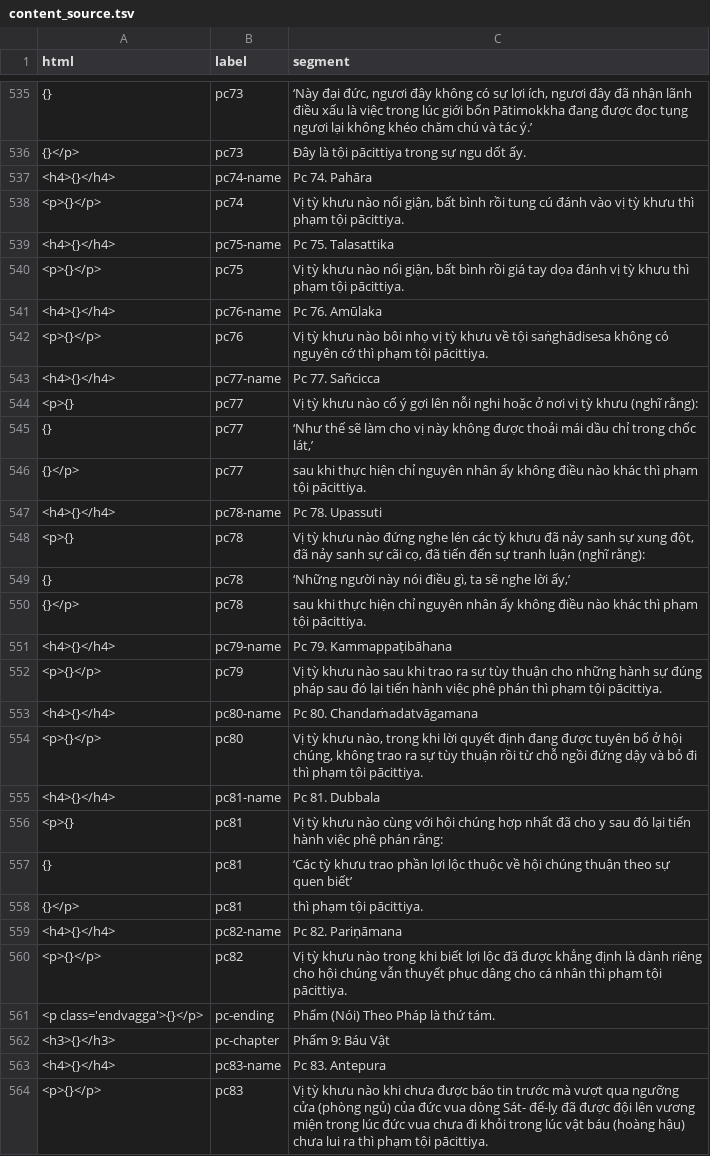
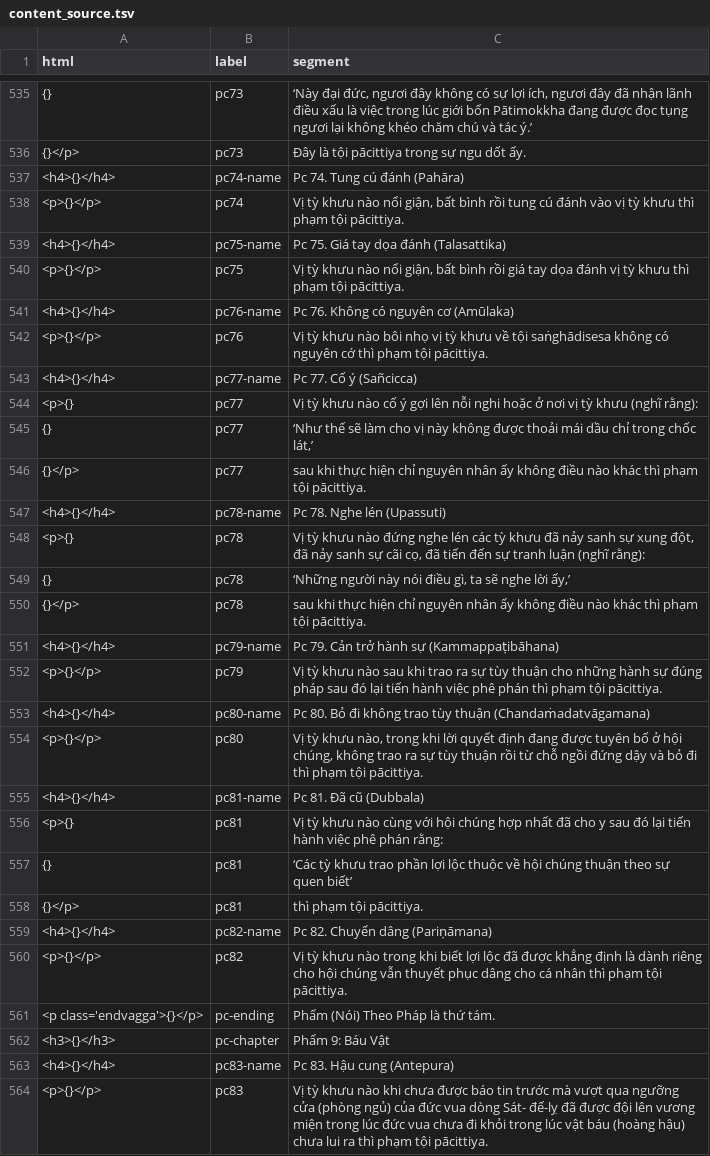
Before and after one commit to vjjda/gioibon, a TSV file: data/content/content_source.tsv, drawn as a sheet; only a part is shown, gaps mark what is left out; the diff covers the shown part only.

```diff
--- a/data/content/content_source.tsv
+++ b/data/content/content_source.tsv
@@ -536,9 +536,9 @@ html	label	segment
 {}</p>	pc73	Đây là tội pācittiya trong sự ngu dốt ấy.
-<h4>{}</h4>	pc74-name	Pc 74. Pahāra
+<h4>{}</h4>	pc74-name	Pc 74. Tung cú đánh (Pahāra)
 <p>{}</p>	pc74	Vị tỳ khưu nào nổi giận, bất bình rồi tung cú đánh vào vị tỳ khưu thì phạm tội pācittiya.
-<h4>{}</h4>	pc75-name	Pc 75. Talasattika
+<h4>{}</h4>	pc75-name	Pc 75. Giá tay dọa đánh (Talasattika)
 <p>{}</p>	pc75	Vị tỳ khưu nào nổi giận, bất bình rồi giá tay dọa đánh vị tỳ khưu thì phạm tội pācittiya.
-<h4>{}</h4>	pc76-name	Pc 76. Amūlaka
+<h4>{}</h4>	pc76-name	Pc 76. Không có nguyên cơ (Amūlaka)
 <p>{}</p>	pc76	Vị tỳ khưu nào bôi nhọ vị tỳ khưu về tội saṅghādisesa không có nguyên cớ thì phạm tội pācittiya.
-<h4>{}</h4>	pc77-name	Pc 77. Sañcicca
+<h4>{}</h4>	pc77-name	Pc 77. Cố ý (Sañcicca)
 <p>{}	pc77	Vị tỳ khưu nào cố ý gợi lên nỗi nghi hoặc ở nơi vị tỳ khưu (nghĩ rằng):
@@ -546,3 +546,3 @@ html	label	segment
 {}</p>	pc77	sau khi thực hiện chỉ nguyên nhân ấy không điều nào khác thì phạm tội pācittiya.
-<h4>{}</h4>	pc78-name	Pc 78. Upassuti
+<h4>{}</h4>	pc78-name	Pc 78. Nghe lén (Upassuti)
 <p>{}	pc78	Vị tỳ khưu nào đứng nghe lén các tỳ khưu đã nảy sanh sự xung đột, đã nảy sanh sự cãi cọ, đã tiến đến sự tranh luận (nghĩ rằng):
@@ -550,7 +550,7 @@ html	label	segment
 {}</p>	pc78	sau khi thực hiện chỉ nguyên nhân ấy không điều nào khác thì phạm tội pācittiya.
-<h4>{}</h4>	pc79-name	Pc 79. Kammappaṭibāhana
+<h4>{}</h4>	pc79-name	Pc 79. Cản trở hành sự (Kammappaṭibāhana)
 <p>{}</p>	pc79	Vị tỳ khưu nào sau khi trao ra sự tùy thuận cho những hành sự đúng pháp sau đó lại tiến hành việc phê phán thì phạm tội pācittiya.
-<h4>{}</h4>	pc80-name	Pc 80. Chandaṁadatvāgamana
+<h4>{}</h4>	pc80-name	Pc 80. Bỏ đi không trao tùy thuận (Chandaṁadatvāgamana)
 <p>{}</p>	pc80	Vị tỳ khưu nào, trong khi lời quyết định đang được tuyên bố ở hội chúng, không trao ra sự tùy thuận rồi từ chỗ ngồi đứng dậy và bỏ đi thì phạm tội pācittiya.
-<h4>{}</h4>	pc81-name	Pc 81. Dubbala
+<h4>{}</h4>	pc81-name	Pc 81. Đã cũ (Dubbala)
 <p>{}	pc81	Vị tỳ khưu nào cùng với hội chúng hợp nhất đã cho y sau đó lại tiến hành việc phê phán rằng:
@@ -558,3 +558,3 @@ html	label	segment
 {}</p>	pc81	thì phạm tội pācittiya.
-<h4>{}</h4>	pc82-name	Pc 82. Pariṇāmana
+<h4>{}</h4>	pc82-name	Pc 82. Chuyển dâng (Pariṇāmana)
 <p>{}</p>	pc82	Vị tỳ khưu nào trong khi biết lợi lộc đã được khẳng định là dành riêng cho hội chúng vẫn thuyết phục dâng cho cá nhân thì phạm tội pācittiya.
@@ -562,3 +562,3 @@ html	label	segment
 <h3>{}</h3>	pc-chapter	Phẩm 9: Báu Vật
-<h4>{}</h4>	pc83-name	Pc 83. Antepura
+<h4>{}</h4>	pc83-name	Pc 83. Hậu cung (Antepura)
 <p>{}</p>	pc83	Vị tỳ khưu nào khi chưa được báo tin trước mà vượt qua ngưỡng cửa (phòng ngủ) của đức vua dòng Sát- đế-lỵ đã được đội lên vương miện trong lúc đức vua chưa đi khỏi trong lúc vật báu (hoàng hậu) chưa lui ra thì phạm tội pācittiya.
```
Also changed, not shown: 6 added rows and 61 edited cells elsewhere in this file.
